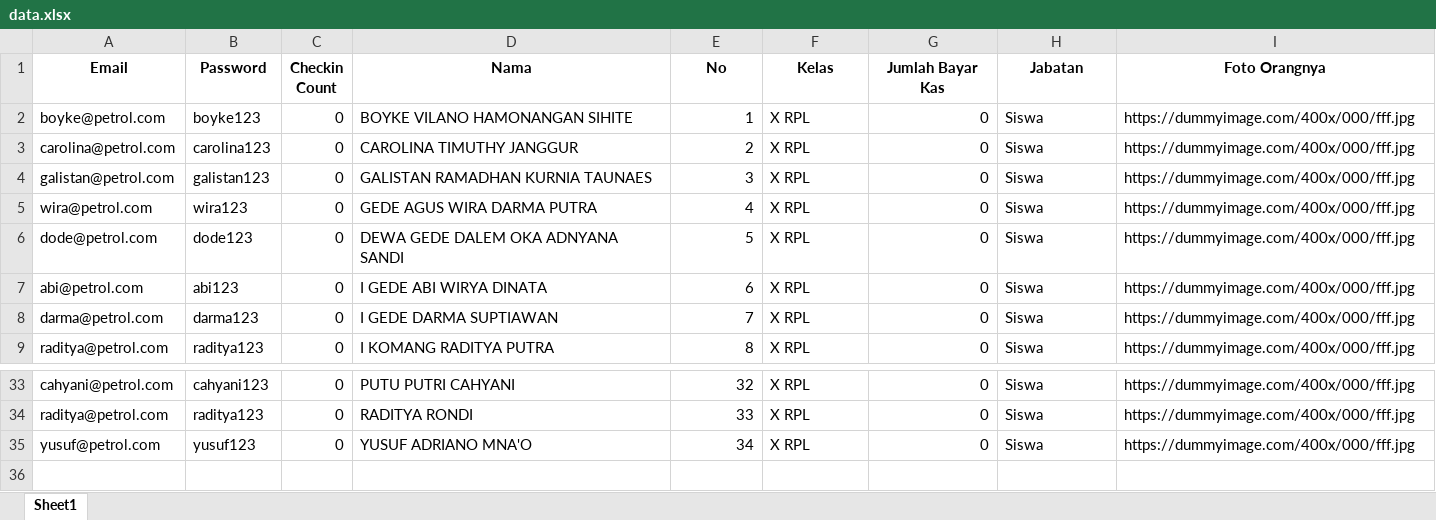
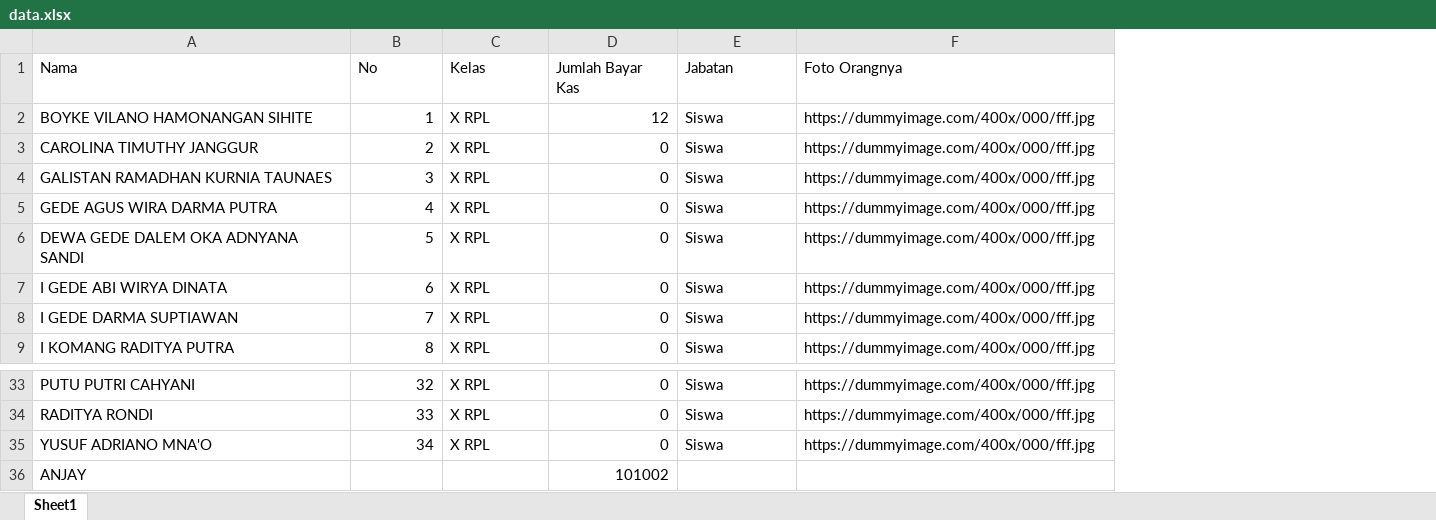
Before and after one commit to zynxx24/DECEMBER---JANUARY, an Excel workbook: backend/node/data/data.xlsx, sheet Sheet1, drawn as a sheet; only a part is shown, gaps mark what is left out; values as stored, in another font and other column widths than the file's, no borders; removed rows and columns are numbered as before the commit, all else as after; the diff names each change by its address in the sheet, - before the commit and + after, or states it on an @@ line.

Commit message:
improvement backend & ui

```diff
--- a/backend/node/data/data.xlsx (sheet Sheet1)
+++ b/backend/node/data/data.xlsx (sheet Sheet1)
-column A (Email), rows 2-9: boyke@petrol.com | carolina@petrol.com | galistan@petrol.com | wira@petrol.com | dode@petrol.com | abi@petrol.com | darma@petrol.com | raditya@petrol.com; rows 33-35: cahyani@petrol.com | raditya@petrol.com | yusuf@petrol.com
-column B (Password), rows 2-9: boyke123 | carolina123 | galistan123 | wira123 | dode123 | abi123 | darma123 | raditya123; rows 33-35: cahyani123 | raditya123 | yusuf123
-column C (Checkin Count), rows 2-9: all 0; rows 33-35: all 0
@@ A1:F1 bold: on → off, alignment: center → left @@
-D2 (Jumlah Bayar Kas): 0
+D2 (Jumlah Bayar Kas): 12
+row 36: ANJAY |  |  | 101002
```
Also changed, not shown: backend/node/data/demo.xlsx, backend/node/data/saved.xlsx, 13 other files.
